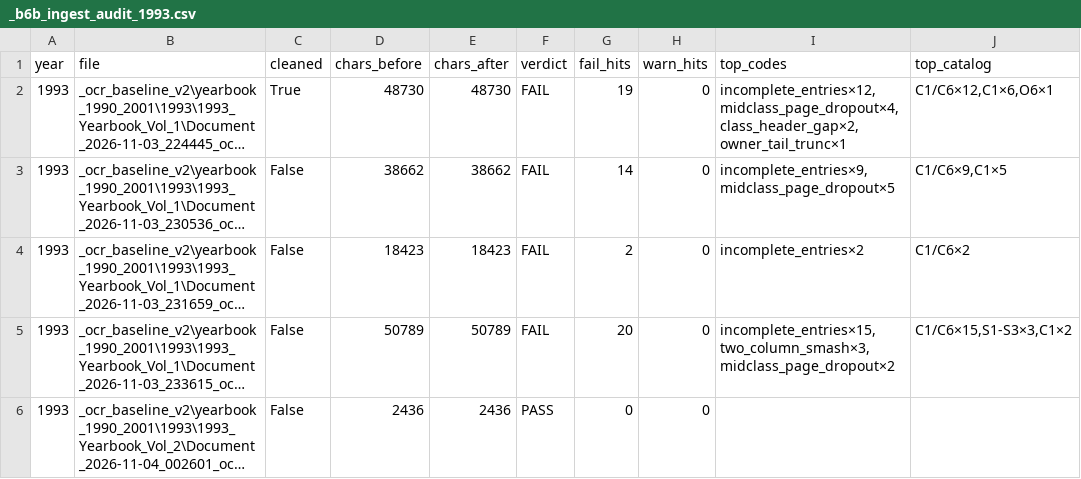
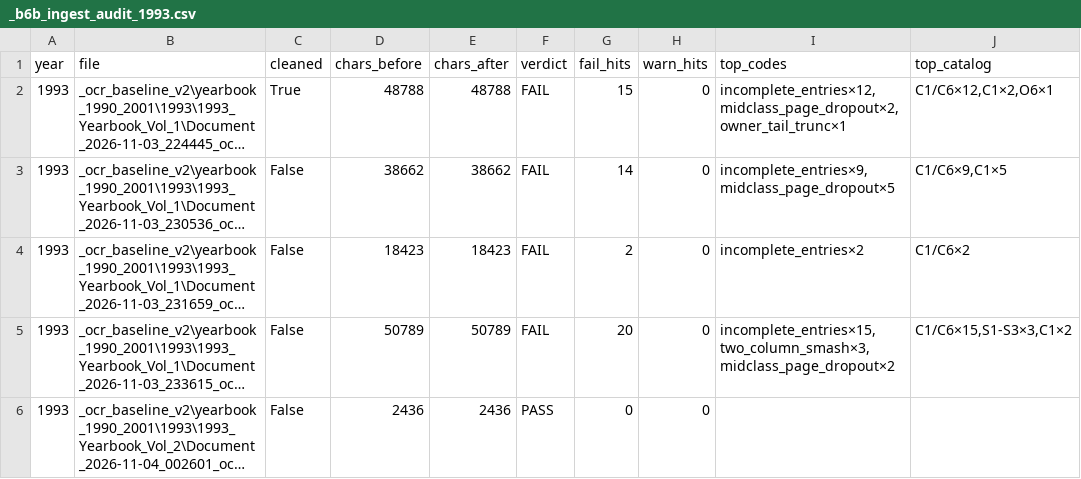
Before and after one commit to mwtorq/jrtca_results, a CSV file: _b6b_ingest_audit_1993.csv, drawn as a sheet; long unchanged cells end in …; the diff names each change by its address in the sheet, - before the commit and + after, or states it on an @@ line.

Commit message:
Insert missing class headers after page breaks on 1993 Doc 224445.
Dog Pups 6-9 mo before Orion; Dogs 10-12.5 before Three Oaks Britches.

```diff
--- a/_b6b_ingest_audit_1993.csv
+++ b/_b6b_ingest_audit_1993.csv
-D2 (chars_before): 48730
+D2 (chars_before): 48788
-E2 (chars_after): 48730
+E2 (chars_after): 48788
-G2 (fail_hits): 19
+G2 (fail_hits): 15
-I2 (top_codes): incomplete_entries×12,midclass_page_dropout×4,class_header_gap×2,owner_tail_trunc×1
+I2 (top_codes): incomplete_entries×12,midclass_page_dropout×2,owner_tail_trunc×1
-J2 (top_catalog): C1/C6×12,C1×6,O6×1
+J2 (top_catalog): C1/C6×12,C1×2,O6×1
```
Also changed, not shown: 5 other files.
